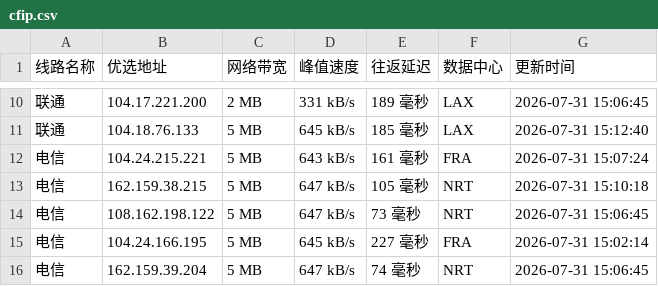
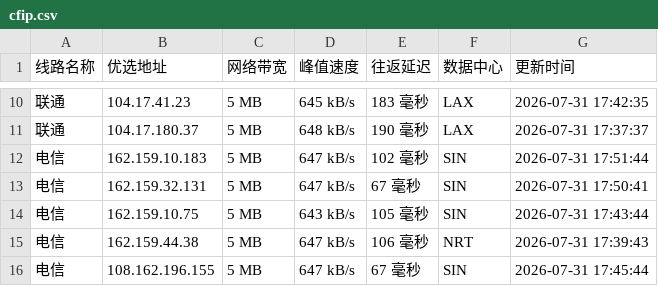
Before and after one commit to weizhe940605/cfipv4db, a CSV file: cfip.csv, drawn as a sheet; only a part is shown, gaps mark what is left out; the diff covers the shown part only.

```diff
--- a/cfip.csv
+++ b/cfip.csv
@@ -10,7 +10,7 @@
-联通,104.17.221.200,2 MB,331 kB/s,189 毫秒,LAX,2026-07-31 15:06:45
-联通,104.18.76.133,5 MB,645 kB/s,185 毫秒,LAX,2026-07-31 15:12:40
-电信,104.24.215.221,5 MB,643 kB/s,161 毫秒,FRA,2026-07-31 15:07:24
-电信,162.159.38.215,5 MB,647 kB/s,105 毫秒,NRT,2026-07-31 15:10:18
-电信,108.162.198.122,5 MB,647 kB/s,73 毫秒,NRT,2026-07-31 15:06:45
-电信,104.24.166.195,5 MB,645 kB/s,227 毫秒,FRA,2026-07-31 15:02:14
-电信,162.159.39.204,5 MB,647 kB/s,74 毫秒,NRT,2026-07-31 15:06:45
+联通,104.17.41.23,5 MB,645 kB/s,183 毫秒,LAX,2026-07-31 17:42:35
+联通,104.17.180.37,5 MB,648 kB/s,190 毫秒,LAX,2026-07-31 17:37:37
+电信,162.159.10.183,5 MB,647 kB/s,102 毫秒,SIN,2026-07-31 17:51:44
+电信,162.159.32.131,5 MB,647 kB/s,67 毫秒,SIN,2026-07-31 17:50:41
+电信,162.159.10.75,5 MB,643 kB/s,105 毫秒,SIN,2026-07-31 17:43:44
+电信,162.159.44.38,5 MB,647 kB/s,106 毫秒,NRT,2026-07-31 17:39:43
+电信,108.162.196.155,5 MB,647 kB/s,67 毫秒,SIN,2026-07-31 17:45:44
```
Also changed, not shown: 28 edited cells elsewhere in this file, 1 other file.
